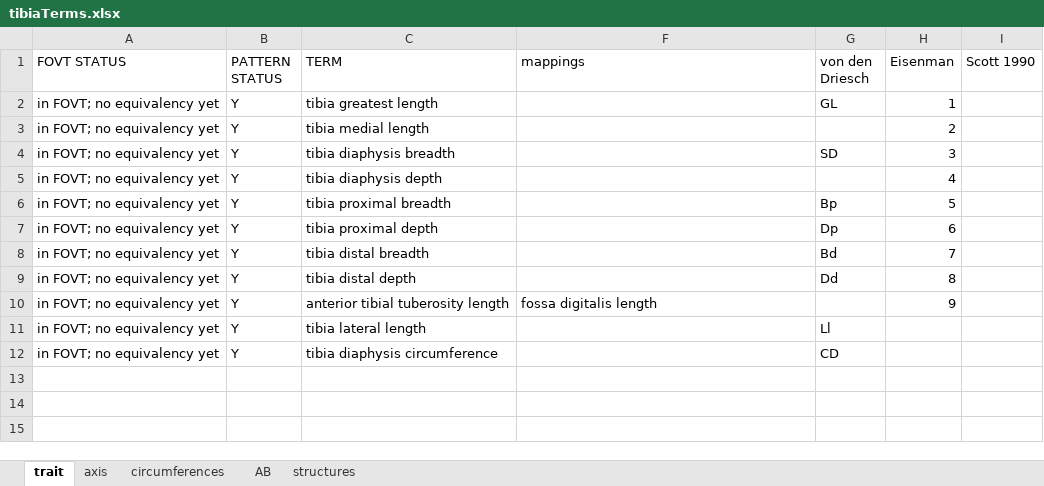
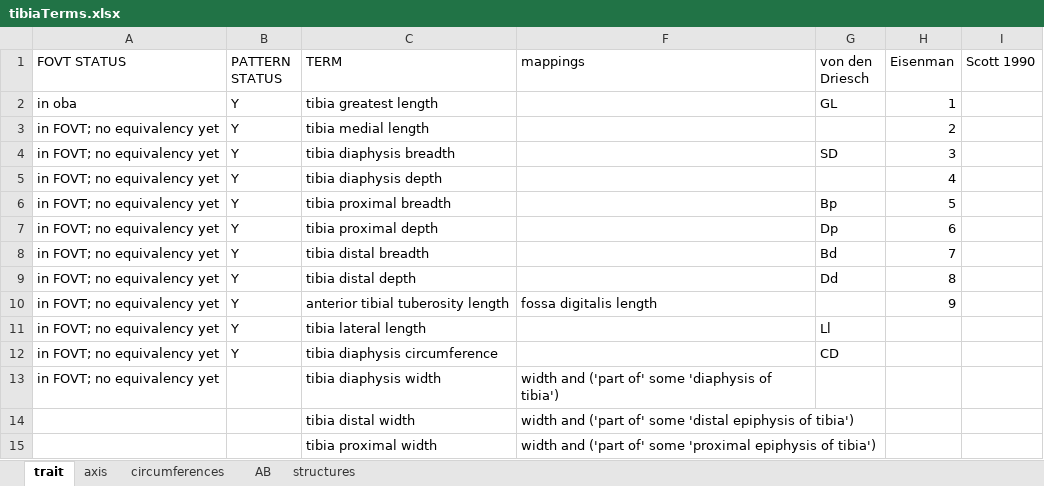
Before and after one commit to futres/fovt, an Excel workbook: terms/tibiaTerms.xlsx, sheet trait, drawn as a sheet; values as stored, in another font and other column widths than the file's, no borders; the diff names each change by its address in the sheet, - before the commit and + after, or states it on an @@ line.

```diff
--- a/terms/tibiaTerms.xlsx (sheet trait)
+++ b/terms/tibiaTerms.xlsx (sheet trait)
-A2 (FOVT STATUS): in FOVT; no equivalency yet
+A2 (FOVT STATUS): in oba
-row 13: (empty)
+row 13: in FOVT; no equivalency yet |  | tibia diaphysis width | width and ('part of' some 'diaphysis of tibia')
+row 14:  |  | tibia distal width | width and ('part of' some 'distal epiphysis of tibia')
+row 15:  |  | tibia proximal width | width and ('part of' some 'proximal epiphysis of tibia')
```
Also changed, not shown: sheet AB, sheet axis, terms/bodyTerms.xlsx, terms/oba_toDO.xlsx, 2 other files.
